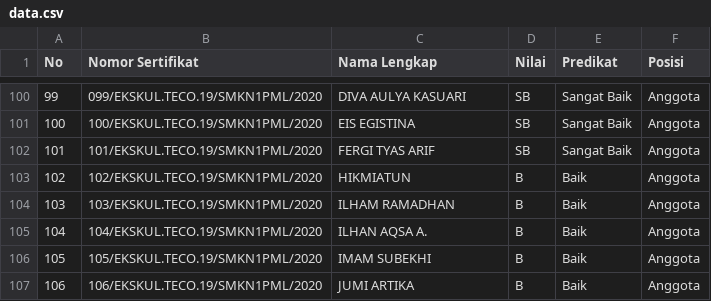
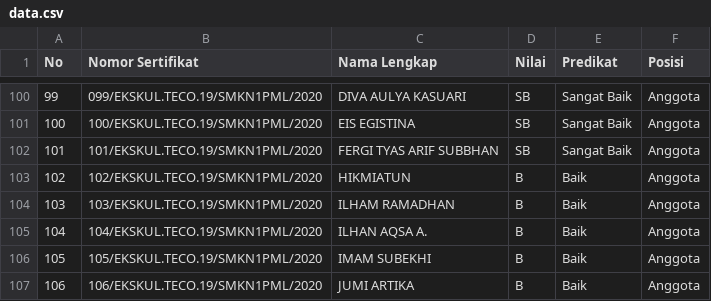
Before and after one commit to tecopro/certificate-generator, a CSV file: src/data/2019-2020/data.csv, drawn as a sheet; only a part is shown, gaps mark what is left out.

Commit message:
🖋 Update Several Data

```diff
--- a/src/data/2019-2020/data.csv
+++ b/src/data/2019-2020/data.csv
@@ -101,3 +101,3 @@ No,Nomor Sertifikat,Nama Lengkap,Nilai,Predikat,Posisi
 100,100/EKSKUL.TECO.19/SMKN1PML/2020,EIS EGISTINA,SB,Sangat Baik,Anggota
-101,101/EKSKUL.TECO.19/SMKN1PML/2020,FERGI TYAS ARIF,SB,Sangat Baik,Anggota
+101,101/EKSKUL.TECO.19/SMKN1PML/2020,FERGI TYAS ARIF SUBBHAN,SB,Sangat Baik,Anggota
 102,102/EKSKUL.TECO.19/SMKN1PML/2020,HIKMIATUN,B,Baik,Anggota
```
